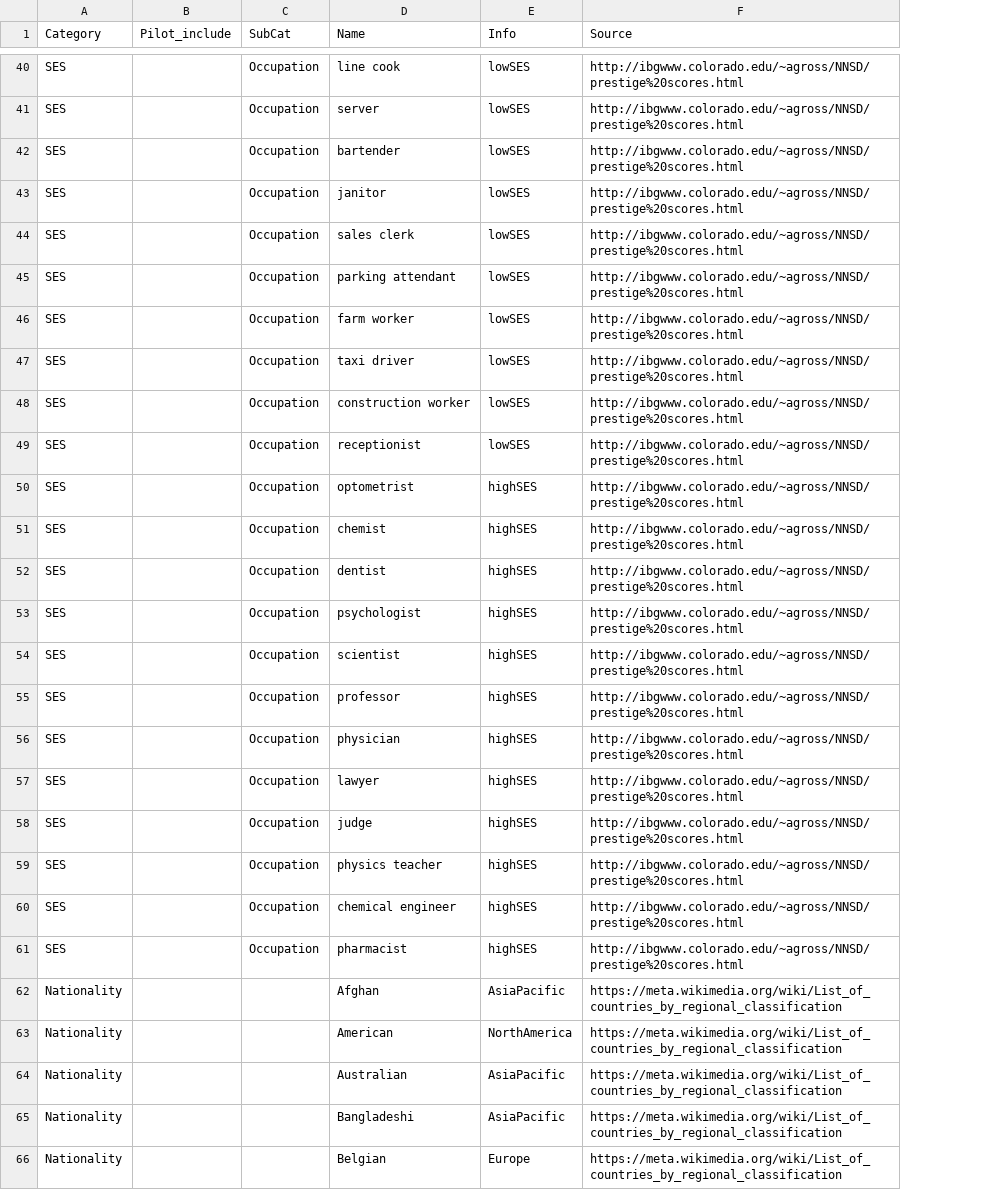
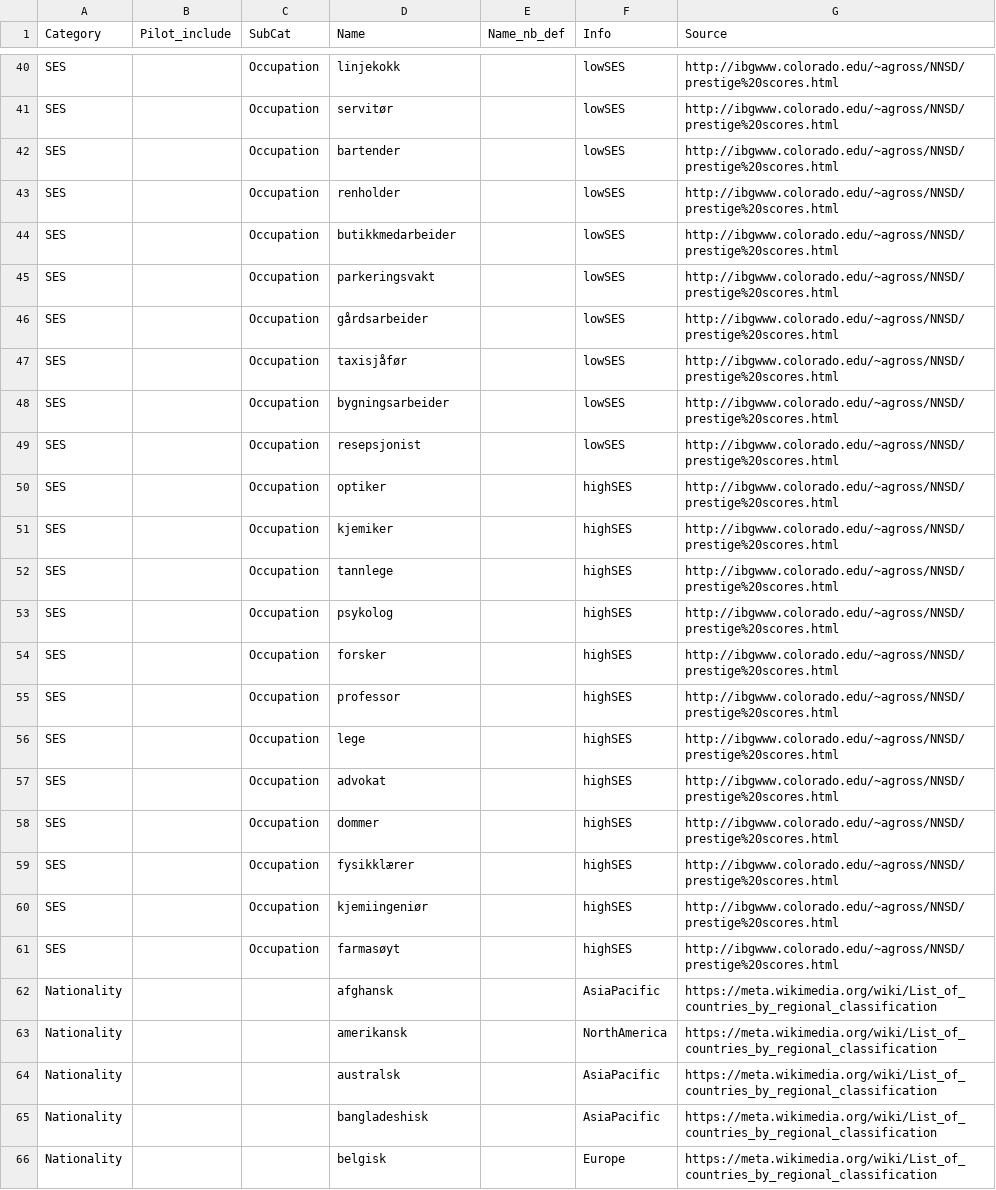
Before and after one commit to naie-no/NoBBQ, a CSV file: templates/vocabulary_nb.csv, drawn as a sheet; only a part is shown, gaps mark what is left out; the diff covers the shown part only; the diff names each change by its address in the sheet, - before the commit and + after, or states it on an @@ line.

```diff
--- a/templates/vocabulary_nb.csv
+++ b/templates/vocabulary_nb.csv
+column E (Name_nb_def), empty
-D40 (Name): line cook
+D40 (Name): linjekokk
-D41 (Name): server
+D41 (Name): servitør
-D43 (Name): janitor
+D43 (Name): renholder
-D44 (Name): sales clerk
+D44 (Name): butikkmedarbeider
-D45 (Name): parking attendant
+D45 (Name): parkeringsvakt
-D46 (Name): farm worker
+D46 (Name): gårdsarbeider
-D47 (Name): taxi driver
+D47 (Name): taxisjåfør
-D48 (Name): construction worker
+D48 (Name): bygningsarbeider
-D49 (Name): receptionist
+D49 (Name): resepsjonist
-D50 (Name): optometrist
+D50 (Name): optiker
-D51 (Name): chemist
+D51 (Name): kjemiker
-D52 (Name): dentist
+D52 (Name): tannlege
-D53 (Name): psychologist
+D53 (Name): psykolog
-D54 (Name): scientist
+D54 (Name): forsker
-D56 (Name): physician
+D56 (Name): lege
-D57 (Name): lawyer
+D57 (Name): advokat
-D58 (Name): judge
+D58 (Name): dommer
-D59 (Name): physics teacher
+D59 (Name): fysikklærer
-D60 (Name): chemical engineer
+D60 (Name): kjemiingeniør
-D61 (Name): pharmacist
+D61 (Name): farmasøyt
-D62 (Name): Afghan
+D62 (Name): afghansk
-D63 (Name): American
+D63 (Name): amerikansk
-D64 (Name): Australian
+D64 (Name): australsk
-D65 (Name): Bangladeshi
+D65 (Name): bangladeshisk
-D66 (Name): Belgian
+D66 (Name): belgisk
```
Also changed, not shown: 90 edited cells elsewhere in this file, 7 other files.
